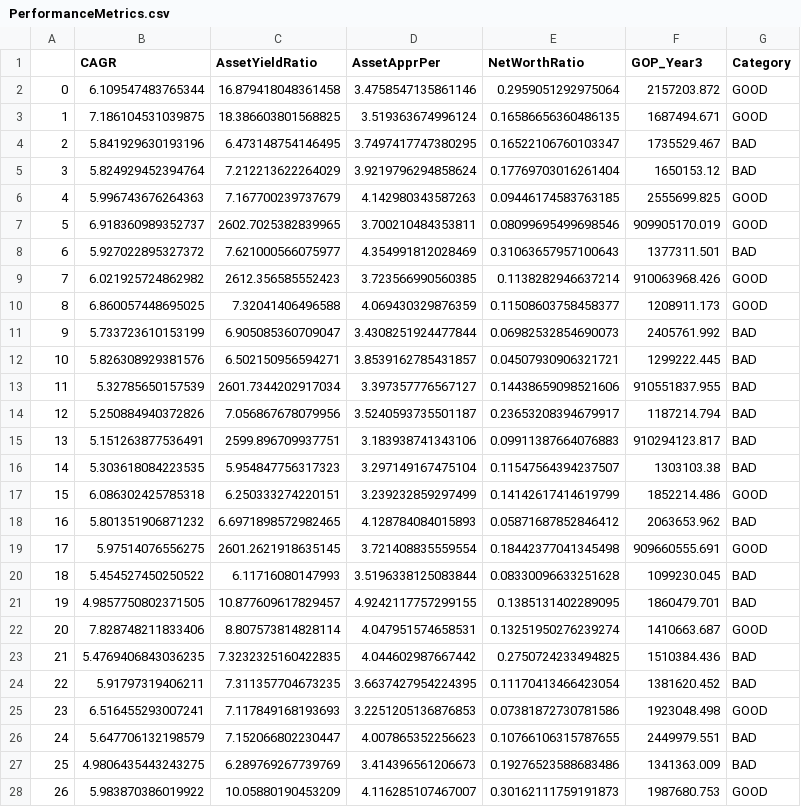
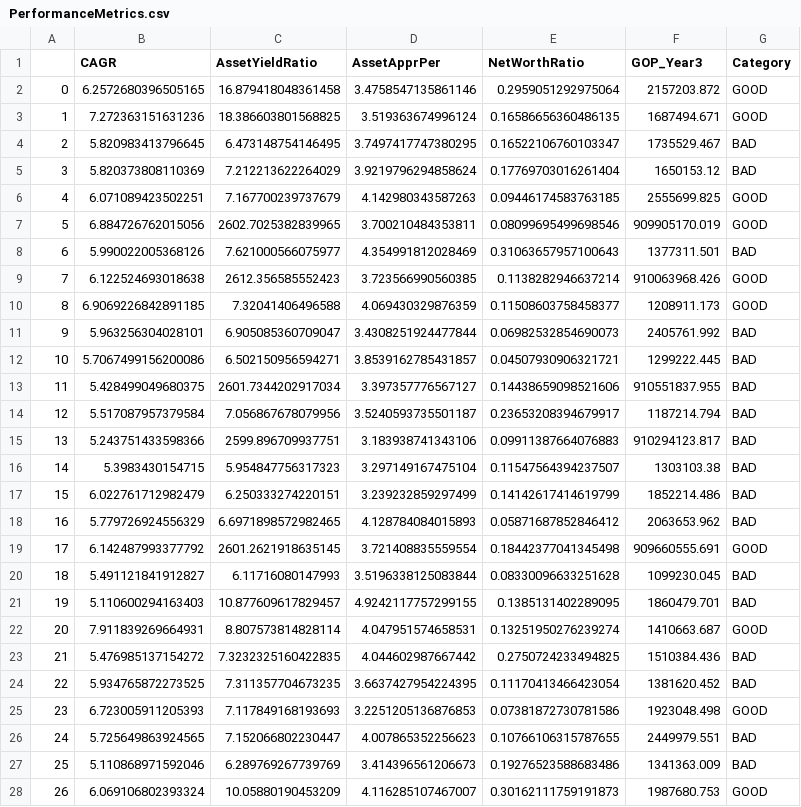
Before and after one commit to srihari4mbatech/ISBWorkings, a CSV file: PerformanceMetrics.csv, drawn as a sheet; only a part is shown; the diff covers the shown part only.

```diff
--- a/PerformanceMetrics.csv
+++ b/PerformanceMetrics.csv
@@ -1,28 +1,28 @@
 ,CAGR,AssetYieldRatio,AssetApprPer,NetWorthRatio,GOP_Year3,Category
-0,6.109547483765344,16.879418048361458,3.4758547135861146,0.2959051292975064,2157203.872,GOOD
-1,7.186104531039875,18.386603801568825,3.519363674996124,0.16586656360486135,1687494.671,GOOD
-2,5.841929630193196,6.473148754146495,3.7497417747380295,0.16522106760103347,1735529.467,BAD
-3,5.824929452394764,7.212213622264029,3.9219796294858624,0.17769703016261404,1650153.12,BAD
-4,5.996743676264363,7.167700239737679,4.142980343587263,0.09446174583763185,2555699.825,GOOD
-5,6.918360989352737,2602.7025382839965,3.700210484353811,0.08099695499698546,909905170.019,GOOD
-6,5.927022895327372,7.621000566075977,4.354991812028469,0.31063657957100643,1377311.501,BAD
-7,6.021925724862982,2612.356585552423,3.723566990560385,0.1138282946637214,910063968.426,GOOD
-8,6.860057448695025,7.32041406496588,4.069430329876359,0.11508603758458377,1208911.173,GOOD
-9,5.733723610153199,6.905085360709047,3.4308251924477844,0.06982532854690073,2405761.992,BAD
-10,5.826308929381576,6.502150956594271,3.8539162785431857,0.04507930906321721,1299222.445,BAD
-11,5.32785650157539,2601.7344202917034,3.397357776567127,0.14438659098521606,910551837.955,BAD
-12,5.250884940372826,7.056867678079956,3.5240593735501187,0.23653208394679917,1187214.794,BAD
-13,5.151263877536491,2599.896709937751,3.183938741343106,0.09911387664076883,910294123.817,BAD
-14,5.303618084223535,5.954847756317323,3.297149167475104,0.11547564394237507,1303103.38,BAD
-15,6.086302425785318,6.250333274220151,3.239232859297499,0.14142617414619799,1852214.486,GOOD
-16,5.801351906871232,6.6971898572982465,4.128784084015893,0.05871687852846412,2063653.962,BAD
-17,5.97514076556275,2601.2621918635145,3.721408835559554,0.18442377041345498,909660555.691,GOOD
-18,5.454527450250522,6.11716080147993,3.5196338125083844,0.08330096633251628,1099230.045,BAD
-19,4.9857750802371505,10.877609617829457,4.9242117757299155,0.1385131402289095,1860479.701,BAD
-20,7.828748211833406,8.807573814828114,4.047951574658531,0.13251950276239274,1410663.687,GOOD
-21,5.4769406843036235,7.3232325160422835,4.044602987667442,0.2750724233494825,1510384.436,BAD
-22,5.91797319406211,7.311357704673235,3.6637427954224395,0.11170413466423054,1381620.452,BAD
-23,6.516455293007241,7.117849168193693,3.2251205136876853,0.07381872730781586,1923048.498,GOOD
-24,5.647706132198579,7.152066802230447,4.007865352256623,0.10766106315787655,2449979.551,BAD
-25,4.9806435443243275,6.289769267739769,3.414396561206673,0.19276523588683486,1341363.009,BAD
-26,5.983870386019922,10.05880190453209,4.116285107467007,0.30162111759191873,1987680.753,GOOD
+0,6.2572680396505165,16.879418048361458,3.4758547135861146,0.2959051292975064,2157203.872,GOOD
+1,7.272363151631236,18.386603801568825,3.519363674996124,0.16586656360486135,1687494.671,GOOD
+2,5.820983413796645,6.473148754146495,3.7497417747380295,0.16522106760103347,1735529.467,BAD
+3,5.820373808110369,7.212213622264029,3.9219796294858624,0.17769703016261404,1650153.12,BAD
+4,6.071089423502251,7.167700239737679,4.142980343587263,0.09446174583763185,2555699.825,GOOD
+5,6.884726762015056,2602.7025382839965,3.700210484353811,0.08099695499698546,909905170.019,GOOD
+6,5.990022005368126,7.621000566075977,4.354991812028469,0.31063657957100643,1377311.501,BAD
+7,6.122524693018638,2612.356585552423,3.723566990560385,0.1138282946637214,910063968.426,GOOD
+8,6.9069226842891185,7.32041406496588,4.069430329876359,0.11508603758458377,1208911.173,GOOD
+9,5.963256304028101,6.905085360709047,3.4308251924477844,0.06982532854690073,2405761.992,BAD
+10,5.7067499156200086,6.502150956594271,3.8539162785431857,0.04507930906321721,1299222.445,BAD
+11,5.428499049680375,2601.7344202917034,3.397357776567127,0.14438659098521606,910551837.955,BAD
+12,5.517087957379584,7.056867678079956,3.5240593735501187,0.23653208394679917,1187214.794,BAD
+13,5.243751433598366,2599.896709937751,3.183938741343106,0.09911387664076883,910294123.817,BAD
+14,5.3983430154715,5.954847756317323,3.297149167475104,0.11547564394237507,1303103.38,BAD
+15,6.022761712982479,6.250333274220151,3.239232859297499,0.14142617414619799,1852214.486,BAD
+16,5.779726924556329,6.6971898572982465,4.128784084015893,0.05871687852846412,2063653.962,BAD
+17,6.142487993377792,2601.2621918635145,3.721408835559554,0.18442377041345498,909660555.691,GOOD
+18,5.491121841912827,6.11716080147993,3.5196338125083844,0.08330096633251628,1099230.045,BAD
+19,5.110600294163403,10.877609617829457,4.9242117757299155,0.1385131402289095,1860479.701,BAD
+20,7.911839269664931,8.807573814828114,4.047951574658531,0.13251950276239274,1410663.687,GOOD
+21,5.476985137154272,7.3232325160422835,4.044602987667442,0.2750724233494825,1510384.436,BAD
+22,5.934765872273525,7.311357704673235,3.6637427954224395,0.11170413466423054,1381620.452,BAD
+23,6.723005911205393,7.117849168193693,3.2251205136876853,0.07381872730781586,1923048.498,GOOD
+24,5.725649863924565,7.152066802230447,4.007865352256623,0.10766106315787655,2449979.551,BAD
+25,5.110868971592046,6.289769267739769,3.414396561206673,0.19276523588683486,1341363.009,BAD
+26,6.069106802393324,10.05880190453209,4.116285107467007,0.30162111759191873,1987680.753,GOOD
```
Also changed, not shown: 44 edited cells elsewhere in this file, 1 other file.
